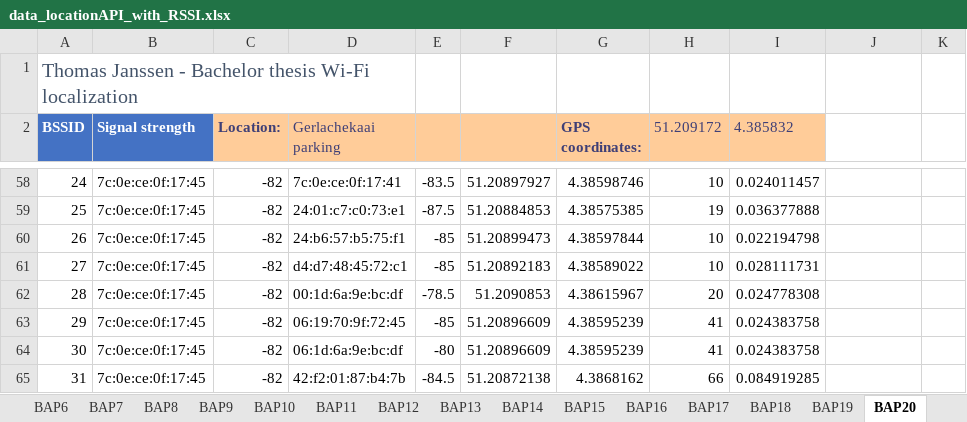
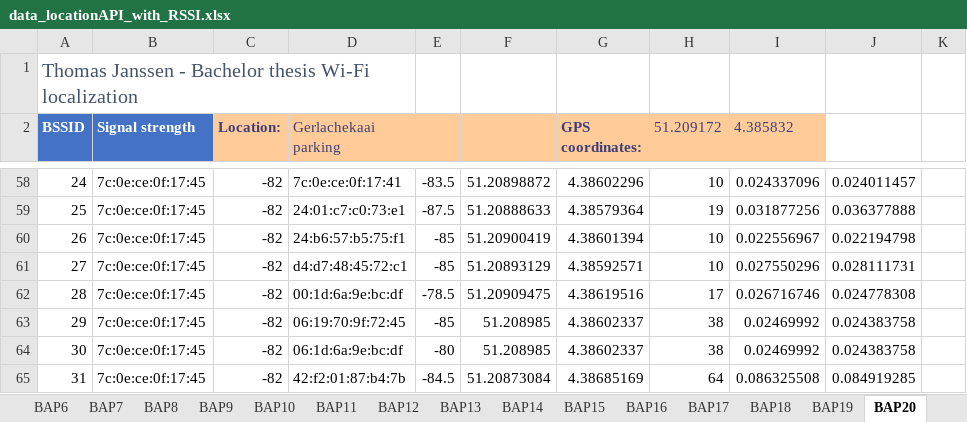
Before and after one commit to thomasjanssenR8/Localization, an Excel workbook: data/data_locationAPI_with_RSSI.xlsx, sheet BAP20, drawn as a sheet; only a part is shown, gaps mark what is left out; values as stored, in another font and other column widths than the file's, no borders; table styles not drawn; the diff covers the shown part only; the diff names each change by its address in the sheet, - before the commit and + after, or states it on an @@ line.

```diff
--- a/data/data_locationAPI_with_RSSI.xlsx (sheet BAP20)
+++ b/data/data_locationAPI_with_RSSI.xlsx (sheet BAP20)
-F58: 51.20897927
+F58: 51.20898872
-G58 (GPS coordinates:): 4.38598746
+G58 (GPS coordinates:): 4.38602296
-I58 (4.385832): 0.024011457
+I58 (4.385832): 0.024337096
-J58: (empty)
+J58: 0.024011457
-F59: 51.20884853
+F59: 51.20888633
-G59 (GPS coordinates:): 4.38575385
+G59 (GPS coordinates:): 4.38579364
-I59 (4.385832): 0.036377888
+I59 (4.385832): 0.031877256
-J59: (empty)
+J59: 0.036377888
-F60: 51.20899473
+F60: 51.20900419
-G60 (GPS coordinates:): 4.38597844
+G60 (GPS coordinates:): 4.38601394
-I60 (4.385832): 0.022194798
+I60 (4.385832): 0.022556967
-J60: (empty)
+J60: 0.022194798
-F61: 51.20892183
+F61: 51.20893129
-G61 (GPS coordinates:): 4.38589022
+G61 (GPS coordinates:): 4.38592571
-I61 (4.385832): 0.028111731
+I61 (4.385832): 0.027550296
-J61: (empty)
+J61: 0.028111731
-F62: 51.2090853
+F62: 51.20909475
-G62 (GPS coordinates:): 4.38615967
+G62 (GPS coordinates:): 4.38619516
-H62 (51.209172): 20
+H62 (51.209172): 17
-I62 (4.385832): 0.024778308
+I62 (4.385832): 0.026716746
-J62: (empty)
+J62: 0.024778308
-F63:F64: 51.20896609
+F63:F64: 51.208985
-G63:G64 (GPS coordinates:): 4.38595239
+G63:G64 (GPS coordinates:): 4.38602337
-H63:H64 (51.209172): 41
+H63:H64 (51.209172): 38
-I63:I64 (4.385832): 0.024383758
+I63:I64 (4.385832): 0.02469992
-J63:J64: (empty)
+J63:J64: 0.024383758
-F65: 51.20872138
+F65: 51.20873084
-G65 (GPS coordinates:): 4.3868162
+G65 (GPS coordinates:): 4.38685169
-H65 (51.209172): 66
+H65 (51.209172): 64
-I65 (4.385832): 0.084919285
+I65 (4.385832): 0.086325508
-J65: (empty)
+J65: 0.084919285
```
Also changed, not shown: 754 edited cells and cell formats elsewhere in this sheet, sheet BAP8, sheet BAP25, charts or pictures, data/data_comparison.xlsx, data/data_locationAPI_without_RSSI.xlsx, 2 other files.
